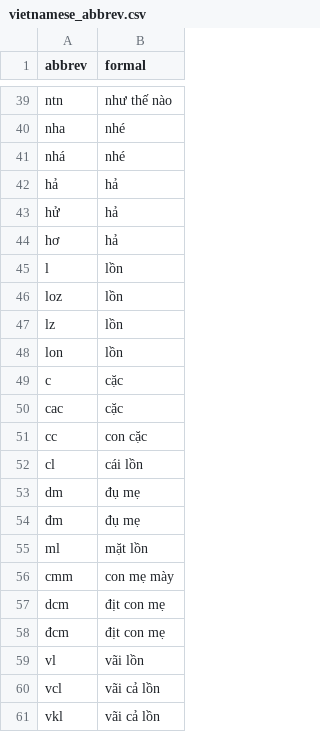
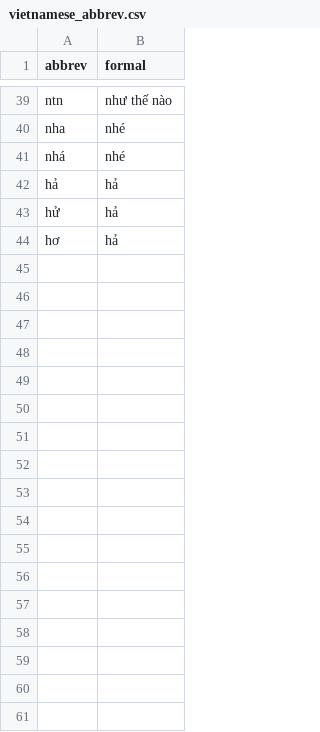
Before and after one commit to vietrion-lab/viemonet, a CSV file: research/viemonet/preprocess/vietnamese_abbrev.csv, drawn as a sheet; only a part is shown, gaps mark what is left out; the diff names each change by its address in the sheet, - before the commit and + after, or states it on an @@ line.

```diff
--- a/research/viemonet/preprocess/vietnamese_abbrev.csv
+++ b/research/viemonet/preprocess/vietnamese_abbrev.csv
-row 45: l | lồn
-row 46: loz | lồn
-row 47: lz | lồn
-row 48: lon | lồn
-row 49: c | cặc
-row 50: cac | cặc
-row 51: cc | con cặc
-row 52: cl | cái lồn
-row 53: dm | đụ mẹ
-row 54: đm | đụ mẹ
-row 55: ml | mặt lồn
-row 56: cmm | con mẹ mày
-row 57: dcm | địt con mẹ
-row 58: đcm | địt con mẹ
-row 59: vl | vãi lồn
-row 60: vcl | vãi cả lồn
-row 61: vkl | vãi cả lồn
```
Also changed, not shown: 50 other files.
